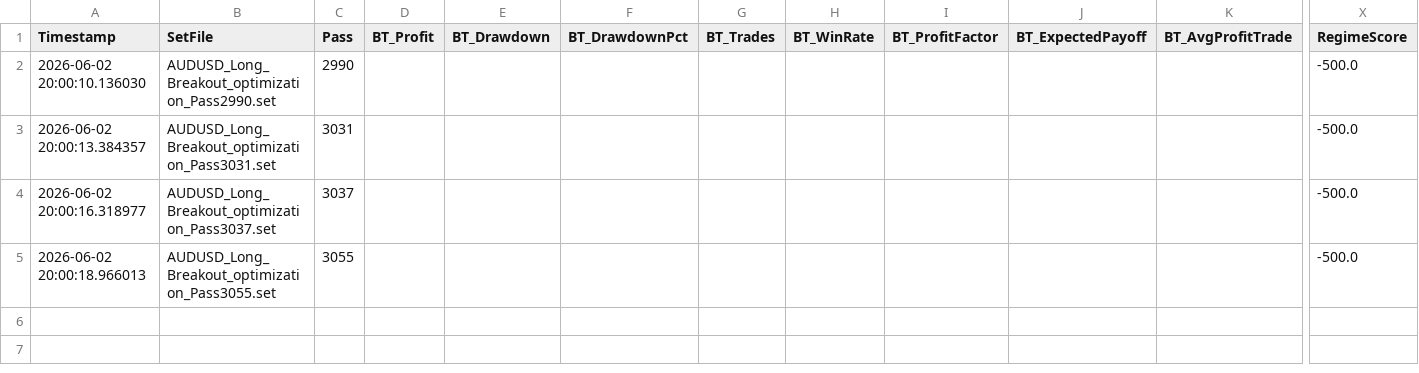
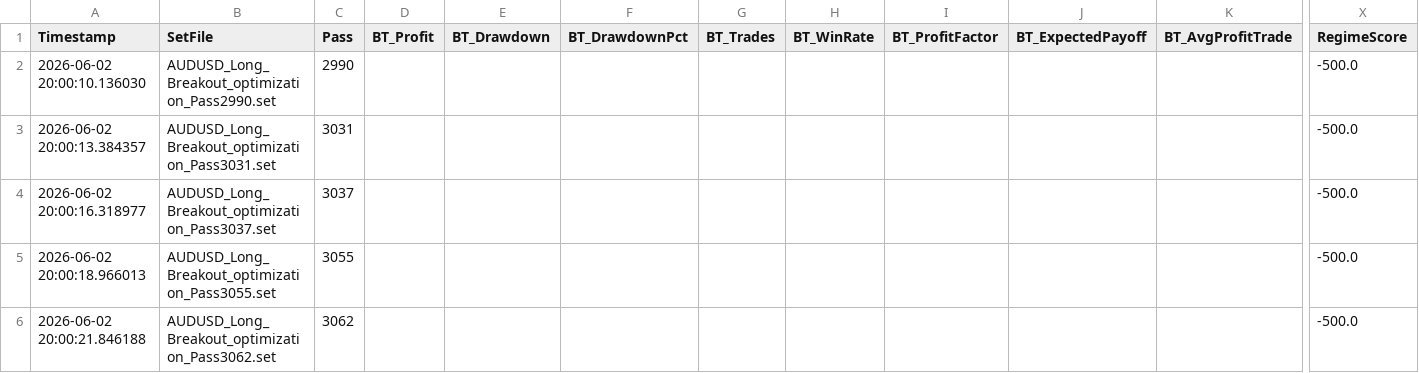
Before and after one commit to rithik279/forex_grid, a CSV file: forex_grid/data/results.csv, drawn as a sheet; only a part is shown, gaps mark what is left out; rows hold the shown columns only; the diff names each change by its address in the sheet, - before the commit and + after, or states it on an @@ line.

Commit message:
remote_runner: update results 2026-06-03 03:00 UTC

```diff
--- a/forex_grid/data/results.csv
+++ b/forex_grid/data/results.csv
+row 6: 2026-06-02 20:00:21.846188 | AUDUSD_Long_Breakout_optimization_Pass3062.set | 3062 |  |  |  |  |  |  |  |  | -500.0
```
